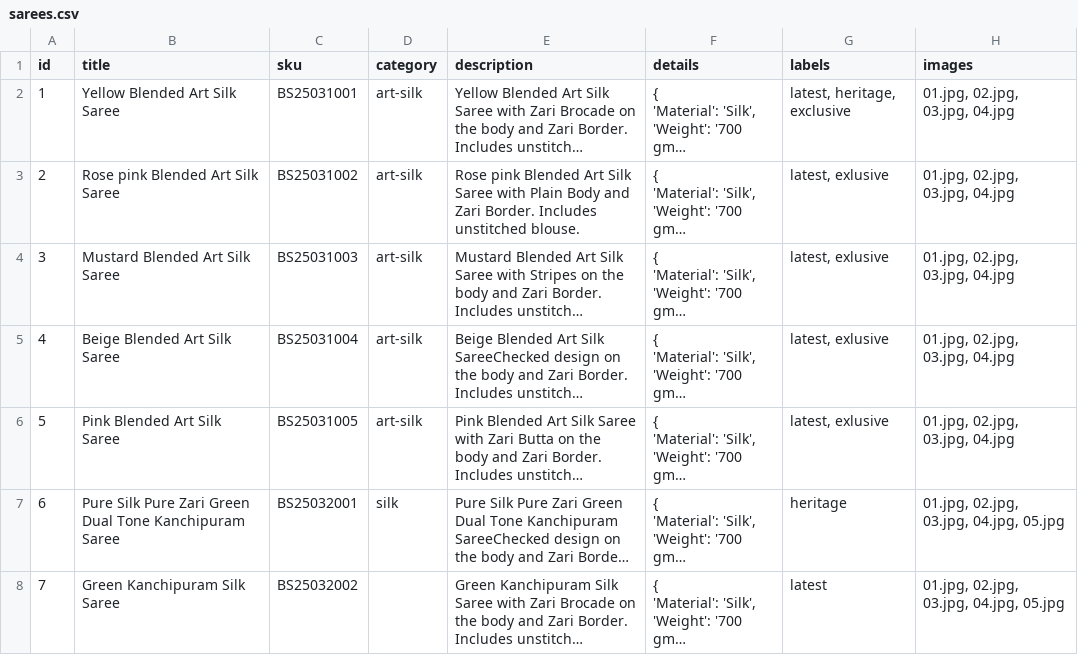
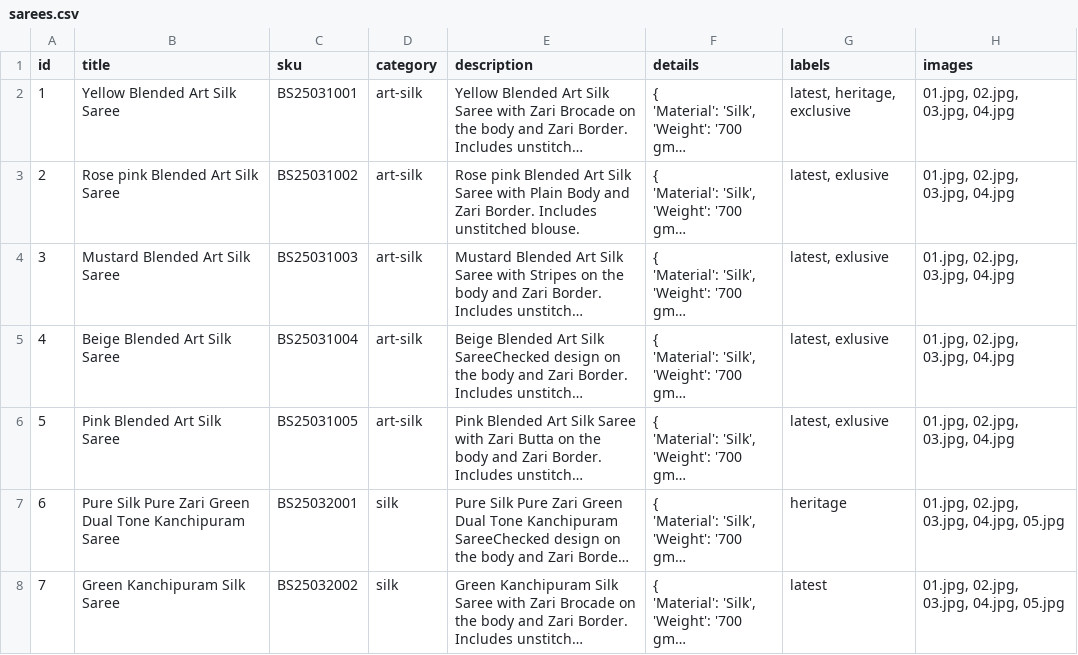
Before and after one commit to sreenivasalokesh/baasri, a CSV file: public/data/sarees.csv, drawn as a sheet; long unchanged cells end in …; the diff names each change by its address in the sheet, - before the commit and + after, or states it on an @@ line.

Commit message:
handled dynamic data fecth for cateory and label

```diff
--- a/public/data/sarees.csv
+++ b/public/data/sarees.csv
-D8 (category): (empty)
+D8 (category): silk
```
Also changed, not shown: 2 other files.
